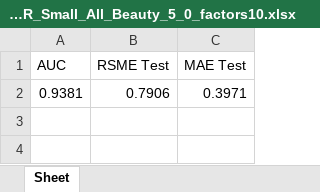
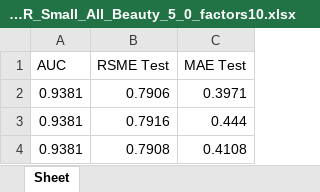
Before and after one commit to gyxgyx12138/Final_Project, an Excel workbook: model/results/DeepCGSR_Small_All_Beauty_5_0_factors10.xlsx, sheet Sheet, drawn as a sheet; values as stored, in another font and other column widths than the file's, no borders; the diff names each change by its address in the sheet, - before the commit and + after, or states it on an @@ line.

```diff
--- a/model/results/DeepCGSR_Small_All_Beauty_5_0_factors10.xlsx (sheet Sheet)
+++ b/model/results/DeepCGSR_Small_All_Beauty_5_0_factors10.xlsx (sheet Sheet)
+row 3: 0.9381 | 0.7916 | 0.444
+row 4: 0.9381 | 0.7908 | 0.4108
```
Also changed, not shown: 9 other files.
